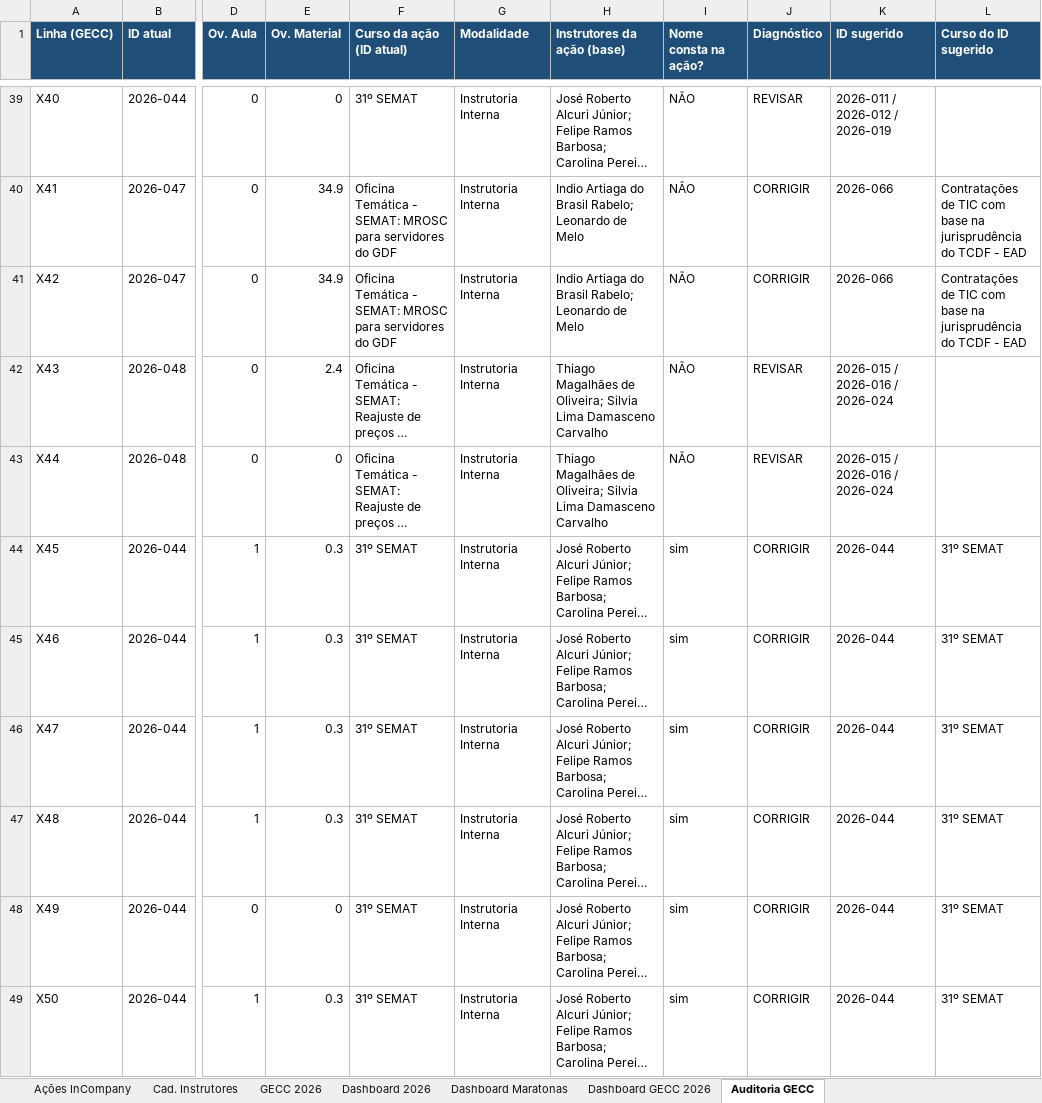
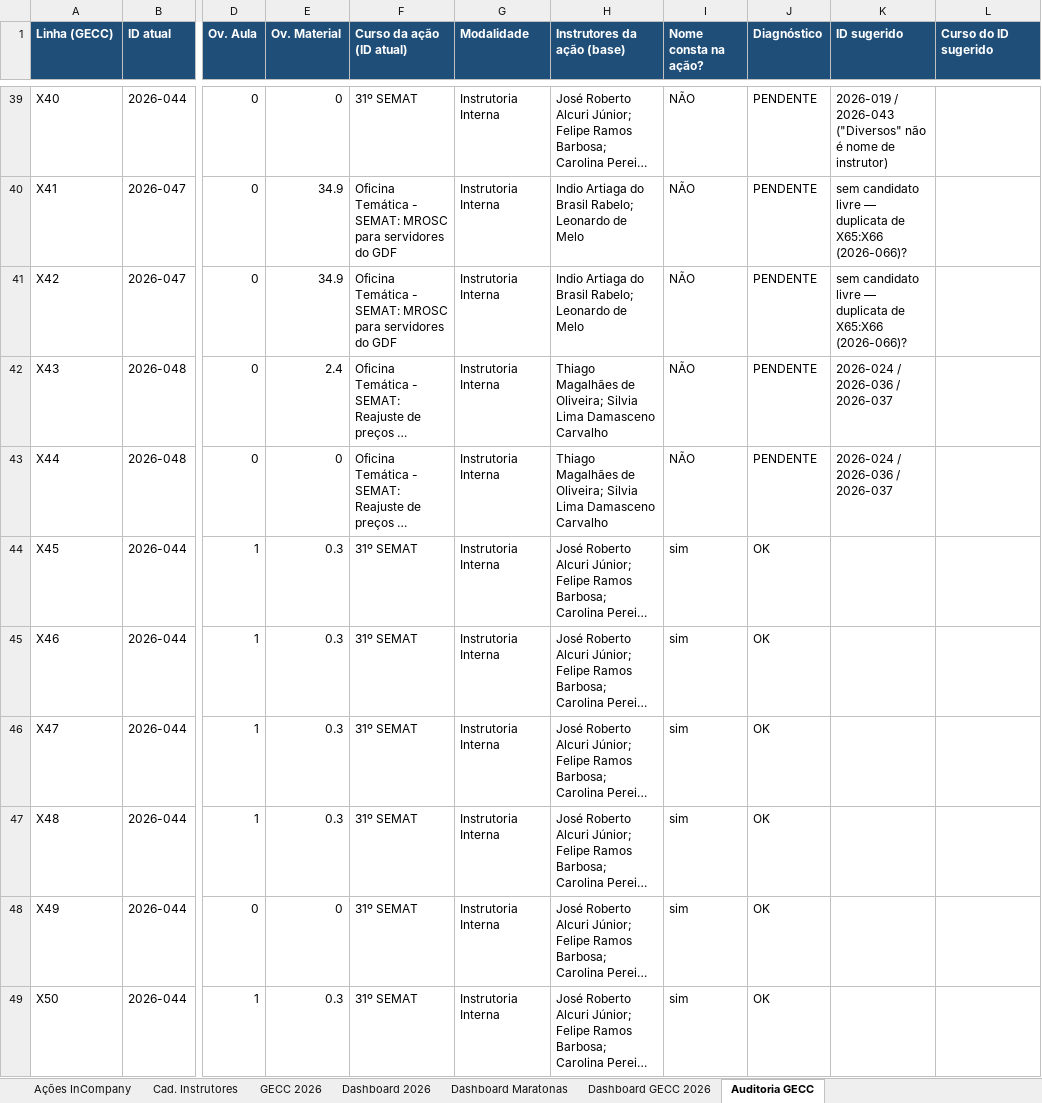
Before and after one commit to silvionascimentobh-lab/SAED-Dashboard, an Excel workbook: planilhao.xlsm, sheet Auditoria GECC, drawn as a sheet; only a part is shown, gaps mark what is left out; long unchanged cells end in …; values as stored, in another font and other column widths than the file's, no borders; conditional formats not drawn; the diff covers the shown part only; the diff names each change by its address in the sheet, - before the commit and + after, or states it on an @@ line.

```diff
--- a/planilhao.xlsm (sheet Auditoria GECC)
+++ b/planilhao.xlsm (sheet Auditoria GECC)
-J39 (Diagnóstico): REVISAR
+J39 (Diagnóstico): PENDENTE
-K39 (ID sugerido): 2026-011 / 2026-012 / 2026-019
+K39 (ID sugerido): 2026-019 / 2026-043 ("Diversos" não é nome de instrutor)
-J40:J41 (Diagnóstico): CORRIGIR
+J40:J41 (Diagnóstico): PENDENTE
-K40:K41 (ID sugerido): 2026-066
+K40:K41 (ID sugerido): sem candidato livre — duplicata de X65:X66 (2026-066)?
-L40:L41 (Curso do ID sugerido): Contratações de TIC com base na jurisprudência do TCDF - EAD
+L40:L41 (Curso do ID sugerido): (empty)
-J42:J43 (Diagnóstico): REVISAR
+J42:J43 (Diagnóstico): PENDENTE
-K42:K43 (ID sugerido): 2026-015 / 2026-016 / 2026-024
+K42:K43 (ID sugerido): 2026-024 / 2026-036 / 2026-037
-J44:J49 (Diagnóstico): CORRIGIR
+J44:J49 (Diagnóstico): OK
-K44:K49 (ID sugerido): 2026-044
+K44:K49 (ID sugerido): (empty)
-L44:L49 (Curso do ID sugerido): 31º SEMAT
+L44:L49 (Curso do ID sugerido): (empty)
```
Also changed, not shown: 73 edited cells elsewhere in this sheet, sheet Dashboard GECC 2026, sheet GECC 2026.
